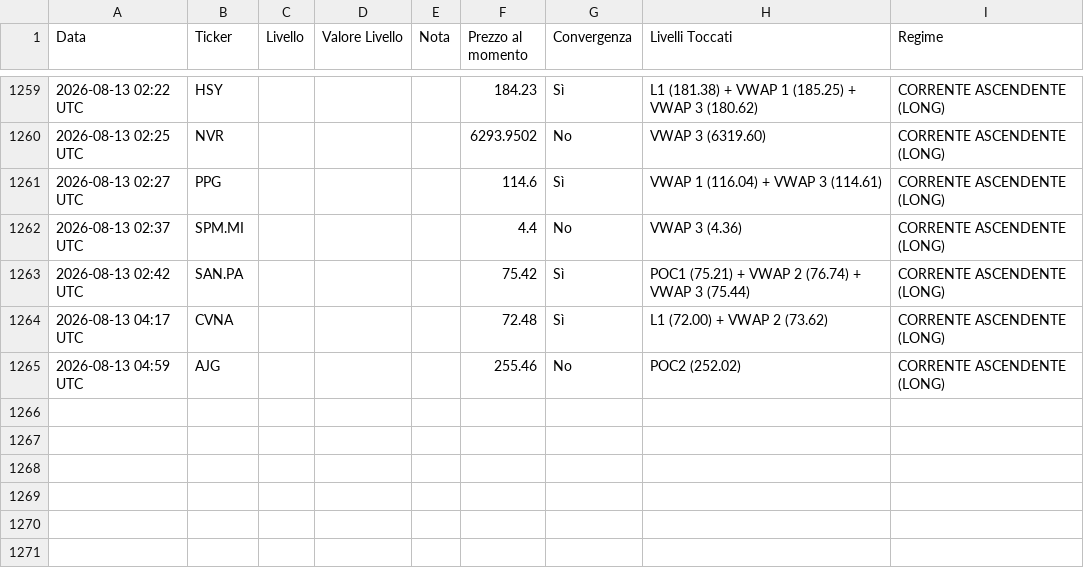
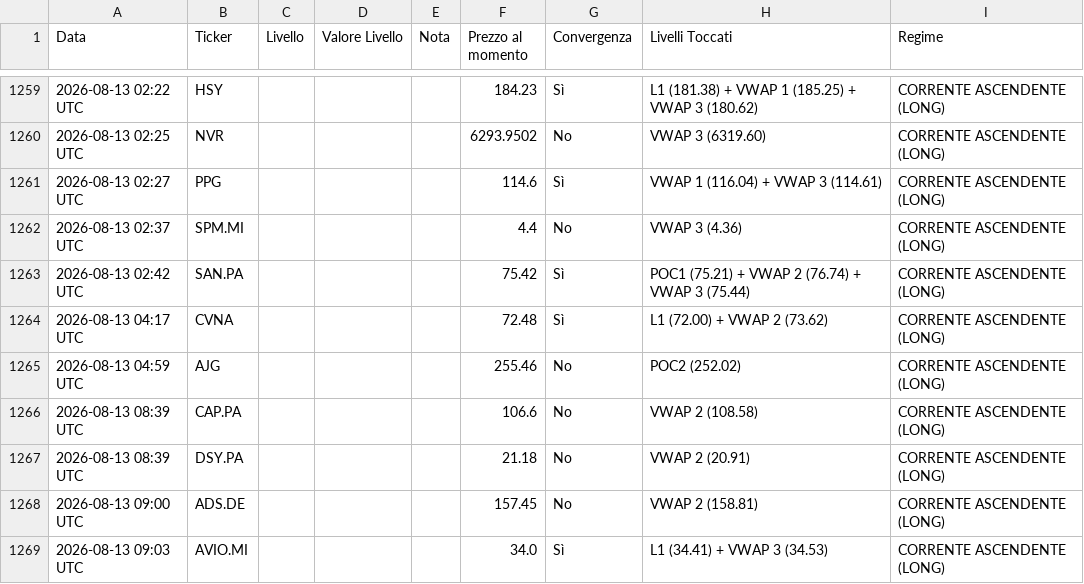
Before and after one commit to Logg84/monitor-trading-marco, a CSV file: alert_history.csv, drawn as a sheet; only a part is shown, gaps mark what is left out; the diff names each change by its address in the sheet, - before the commit and + after, or states it on an @@ line.

Commit message:
Aggiorna stato e storico alert

```diff
--- a/alert_history.csv
+++ b/alert_history.csv
+row 1266: 2026-08-13 08:39 UTC | CAP.PA |  |  |  | 106.6 | No | VWAP 2 (108.58) | CORRENTE ASCENDENTE (LONG)
+row 1267: 2026-08-13 08:39 UTC | DSY.PA |  |  |  | 21.18 | No | VWAP 2 (20.91) | CORRENTE ASCENDENTE (LONG)
+row 1268: 2026-08-13 09:00 UTC | ADS.DE |  |  |  | 157.45 | No | VWAP 2 (158.81) | CORRENTE ASCENDENTE (LONG)
+row 1269: 2026-08-13 09:03 UTC | AVIO.MI |  |  |  | 34.0 | Sì | L1 (34.41) + VWAP 3 (34.53) | CORRENTE ASCENDENTE (LONG)
```
Also changed, not shown: 2 other files.
